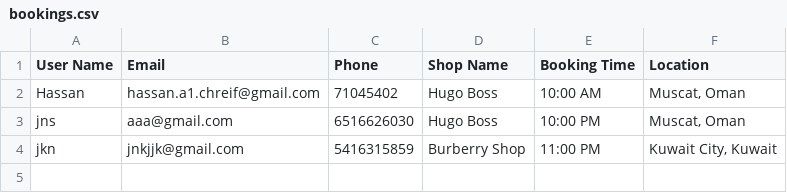
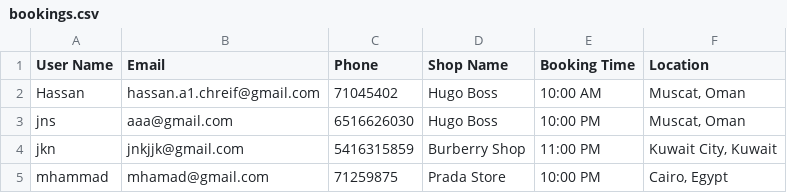
Before and after one commit to M7mmdmf/shop_booking_app, a CSV file: shopping_booking_app/data/bookings.csv, drawn as a sheet; the diff names each change by its address in the sheet, - before the commit and + after, or states it on an @@ line.

```diff
--- a/shopping_booking_app/data/bookings.csv
+++ b/shopping_booking_app/data/bookings.csv
+row 5: mhammad | mhamad@gmail.com | 71259875 | Prada Store | 10:00 PM | Cairo, Egypt
```
Also changed, not shown: 34 other files.
